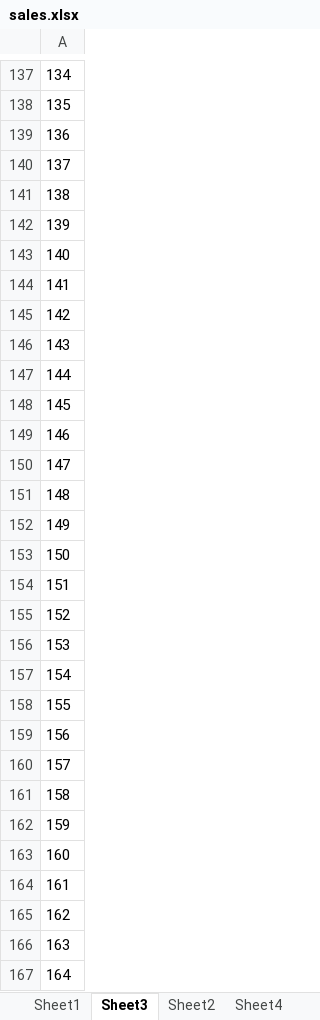
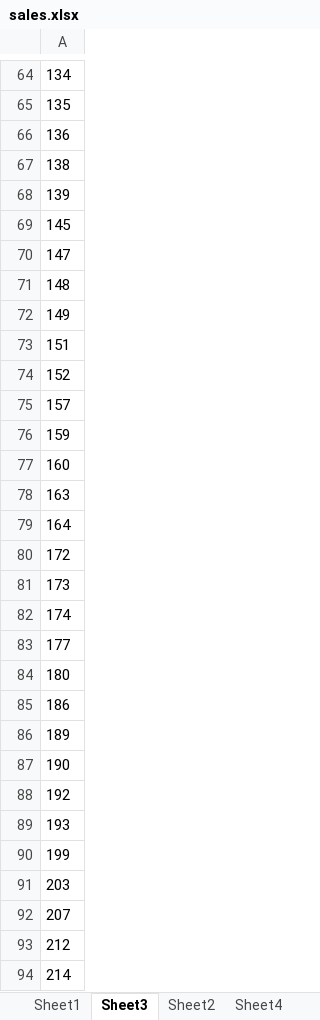
Before and after one commit to udintofa/analisis-data, an Excel workbook: excel-analysis/sales.xlsx, sheet Sheet3, drawn as a sheet; only a part is shown, gaps mark what is left out; the shorter side is filled out with more unchanged rows; values as stored, in another font and other column widths than the file's, no borders; the diff covers the shown part only; the diff names each change by its address in the sheet, - before the commit and + after, or states it on an @@ line.

```diff
--- a/excel-analysis/sales.xlsx (sheet Sheet3)
+++ b/excel-analysis/sales.xlsx (sheet Sheet3)
-row 140: 137
-row 143: 140
-row 144: 141
-row 145: 142
-row 146: 143
-row 147: 144
-row 149: 146
-row 153: 150
-row 156: 153
-row 157: 154
-row 158: 155
-row 159: 156
-row 161: 158
-row 164: 161
-row 165: 162
```
Also changed, not shown: 568 removed rows elsewhere in this sheet, sheet Sheet2, sheet Sheet4, charts or pictures, 4 other files.
